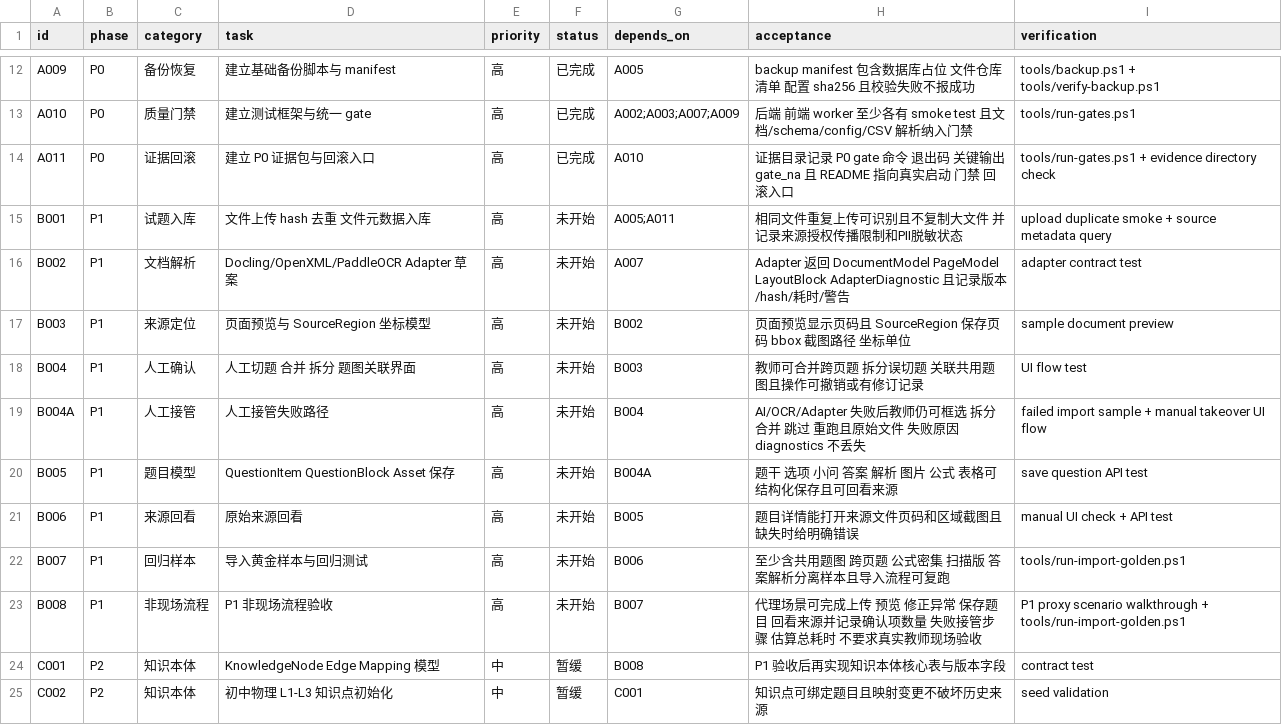
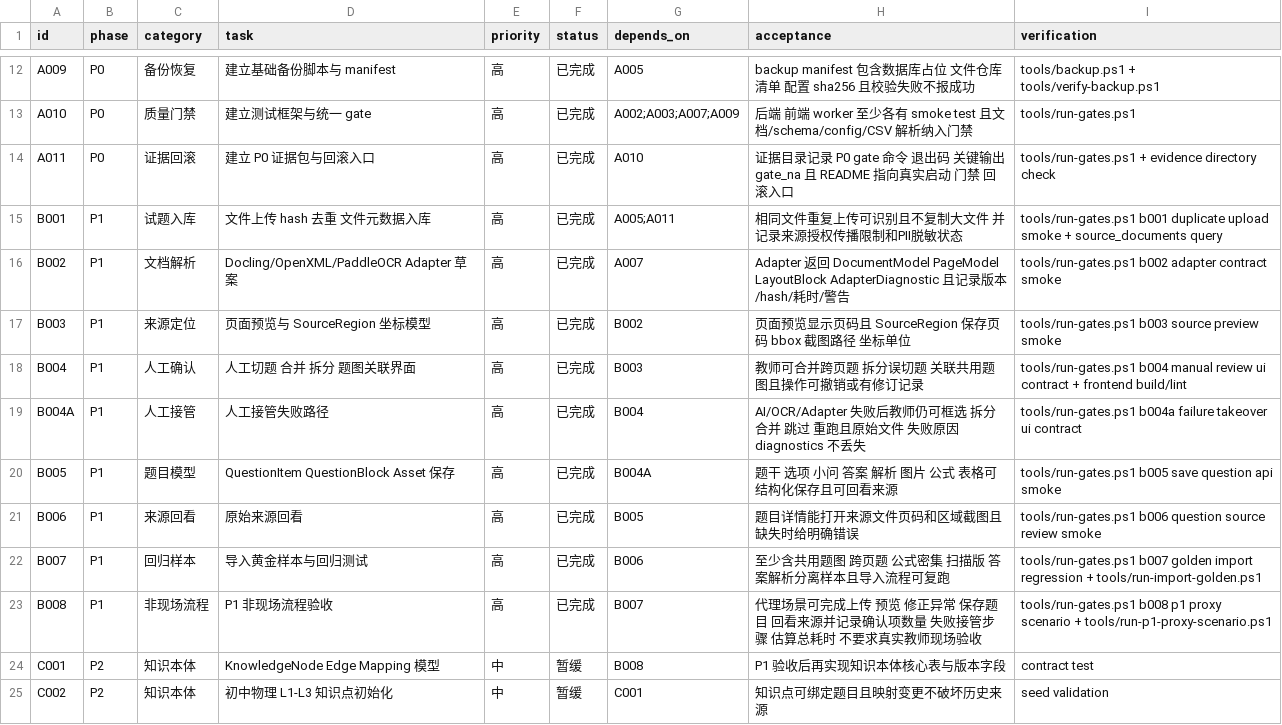
Before and after one commit to sciman-top/k12-question-graph, a CSV file: tasks/backlog.csv, drawn as a sheet; only a part is shown, gaps mark what is left out.

```diff
--- a/tasks/backlog.csv
+++ b/tasks/backlog.csv
@@ -14,11 +14,11 @@ A010,P0,质量门禁,建立测试框架与统一 gate,高,已完成,A002;A003;A0
 A011,P0,证据回滚,建立 P0 证据包与回滚入口,高,已完成,A010,证据目录记录 P0 gate 命令 退出码 关键输出 gate_na 且 README 指向真实启动 门禁 回滚入口,tools/run-gates.ps1 + evidence directory check
-B001,P1,试题入库,文件上传 hash 去重 文件元数据入库,高,未开始,A005;A011,相同文件重复上传可识别且不复制大文件 并记录来源授权传播限制和PII脱敏状态,upload duplicate smoke + source metadata query
-B002,P1,文档解析,Docling/OpenXML/PaddleOCR Adapter 草案,高,未开始,A007,Adapter 返回 DocumentModel PageModel LayoutBlock AdapterDiagnostic 且记录版本/hash/耗时/警告,adapter contract test
-B003,P1,来源定位,页面预览与 SourceRegion 坐标模型,高,未开始,B002,页面预览显示页码且 SourceRegion 保存页码 bbox 截图路径 坐标单位,sample document preview
-B004,P1,人工确认,人工切题 合并 拆分 题图关联界面,高,未开始,B003,教师可合并跨页题 拆分误切题 关联共用题图且操作可撤销或有修订记录,UI flow test
-B004A,P1,人工接管,人工接管失败路径,高,未开始,B004,AI/OCR/Adapter 失败后教师仍可框选 拆分 合并 跳过 重跑且原始文件 失败原因 diagnostics 不丢失,failed import sample + manual takeover UI flow
-B005,P1,题目模型,QuestionItem QuestionBlock Asset 保存,高,未开始,B004A,题干 选项 小问 答案 解析 图片 公式 表格可结构化保存且可回看来源,save question API test
-B006,P1,来源回看,原始来源回看,高,未开始,B005,题目详情能打开来源文件页码和区域截图且缺失时给明确错误,manual UI check + API test
-B007,P1,回归样本,导入黄金样本与回归测试,高,未开始,B006,至少含共用题图 跨页题 公式密集 扫描版 答案解析分离样本且导入流程可复跑,tools/run-import-golden.ps1
-B008,P1,非现场流程,P1 非现场流程验收,高,未开始,B007,代理场景可完成上传 预览 修正异常 保存题目 回看来源并记录确认项数量 失败接管步骤 估算总耗时 不要求真实教师现场验收,P1 proxy scenario walkthrough + tools/run-import-golden.ps1
+B001,P1,试题入库,文件上传 hash 去重 文件元数据入库,高,已完成,A005;A011,相同文件重复上传可识别且不复制大文件 并记录来源授权传播限制和PII脱敏状态,tools/run-gates.ps1 b001 duplicate upload smoke + source_documents query
+B002,P1,文档解析,Docling/OpenXML/PaddleOCR Adapter 草案,高,已完成,A007,Adapter 返回 DocumentModel PageModel LayoutBlock AdapterDiagnostic 且记录版本/hash/耗时/警告,tools/run-gates.ps1 b002 adapter contract smoke
+B003,P1,来源定位,页面预览与 SourceRegion 坐标模型,高,已完成,B002,页面预览显示页码且 SourceRegion 保存页码 bbox 截图路径 坐标单位,tools/run-gates.ps1 b003 source preview smoke
+B004,P1,人工确认,人工切题 合并 拆分 题图关联界面,高,已完成,B003,教师可合并跨页题 拆分误切题 关联共用题图且操作可撤销或有修订记录,tools/run-gates.ps1 b004 manual review ui contract + frontend build/lint
+B004A,P1,人工接管,人工接管失败路径,高,已完成,B004,AI/OCR/Adapter 失败后教师仍可框选 拆分 合并 跳过 重跑且原始文件 失败原因 diagnostics 不丢失,tools/run-gates.ps1 b004a failure takeover ui contract
+B005,P1,题目模型,QuestionItem QuestionBlock Asset 保存,高,已完成,B004A,题干 选项 小问 答案 解析 图片 公式 表格可结构化保存且可回看来源,tools/run-gates.ps1 b005 save question api smoke
+B006,P1,来源回看,原始来源回看,高,已完成,B005,题目详情能打开来源文件页码和区域截图且缺失时给明确错误,tools/run-gates.ps1 b006 question source review smoke
+B007,P1,回归样本,导入黄金样本与回归测试,高,已完成,B006,至少含共用题图 跨页题 公式密集 扫描版 答案解析分离样本且导入流程可复跑,tools/run-gates.ps1 b007 golden import regression + tools/run-import-golden.ps1
+B008,P1,非现场流程,P1 非现场流程验收,高,已完成,B007,代理场景可完成上传 预览 修正异常 保存题目 回看来源并记录确认项数量 失败接管步骤 估算总耗时 不要求真实教师现场验收,tools/run-gates.ps1 b008 p1 proxy scenario + tools/run-p1-proxy-scenario.ps1
 C001,P2,知识本体,KnowledgeNode Edge Mapping 模型,中,暂缓,B008,P1 验收后再实现知识本体核心表与版本字段,contract test
```
Also changed, not shown: 34 other files.
